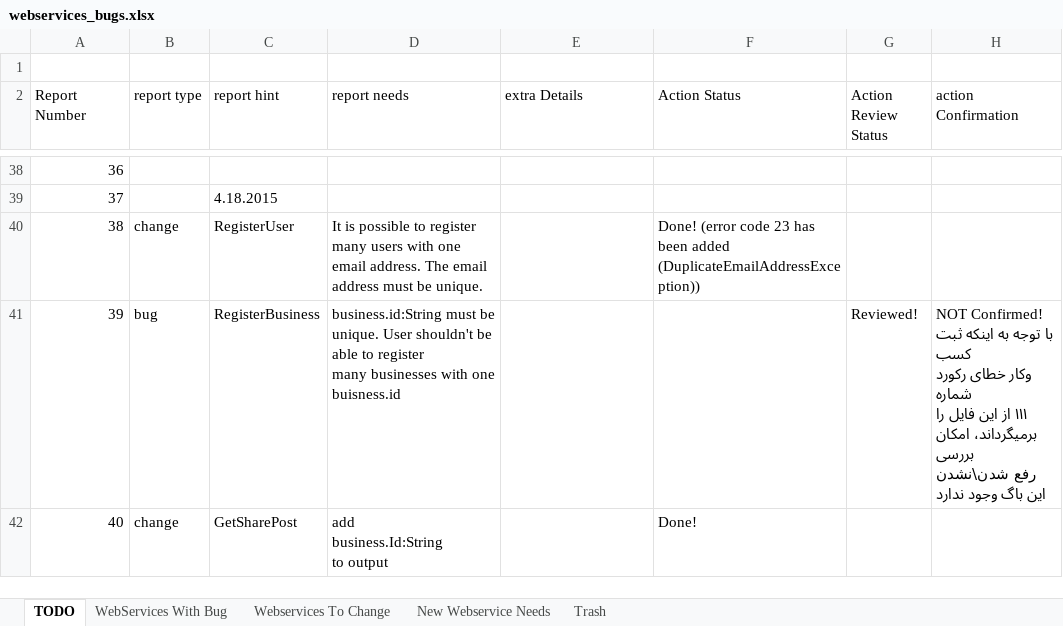
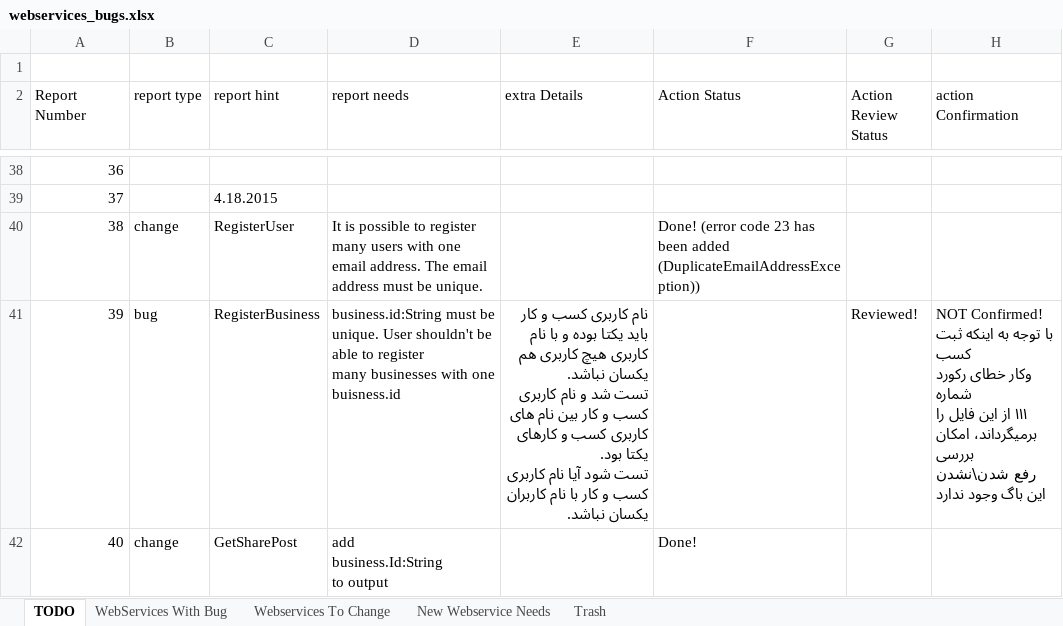
Before and after one commit to A-Kaveh2/4Soo, an Excel workbook: docs/webservices_bugs.xlsx, sheet TODO, drawn as a sheet; only a part is shown, gaps mark what is left out; values as stored, in another font and other column widths than the file's, no cell formats; ↵ is a line break in a cell; the diff covers the shown part only; the diff names each change by its address in the sheet, - before the commit and + after, or states it on an @@ line.

```diff
--- a/docs/webservices_bugs.xlsx (sheet TODO)
+++ b/docs/webservices_bugs.xlsx (sheet TODO)
-E41 (extra Details): (empty)
+E41 (extra Details): نام کاربری کسب و کار باید یکتا بوده و با نام کاربری هیچ کاربری هم یکسان نباشد. ↵ تست شد و نام کاربری کسب و کار بین نام های کاربری کسب و کارهای یکتا بود. ↵ تست شود آیا نام کاربری کسب و کار با نام کاربران یکسان نباشد.
```
Also changed, not shown: 12 edited cells elsewhere in this sheet, sheet WebServices With Bug, cell formats, 10 other files.
